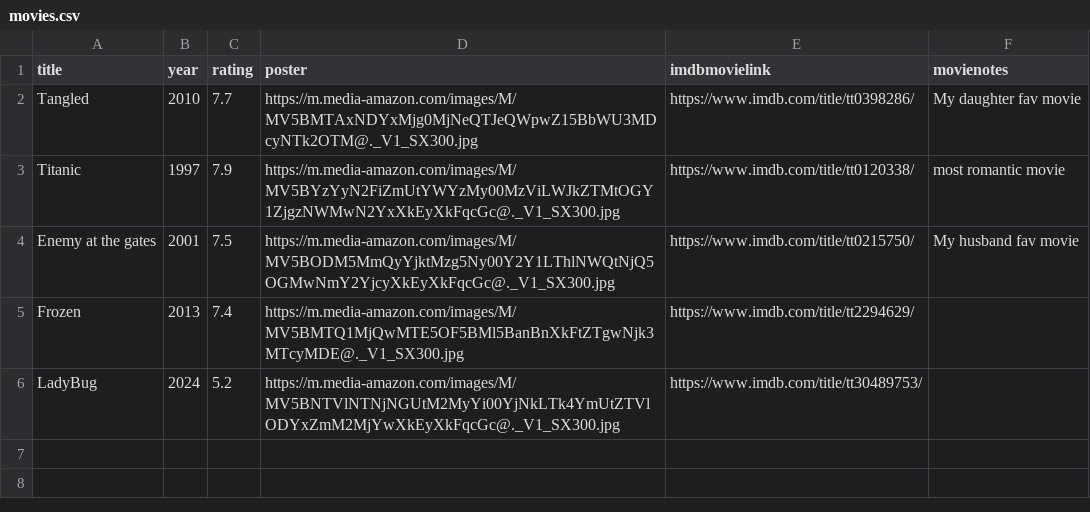
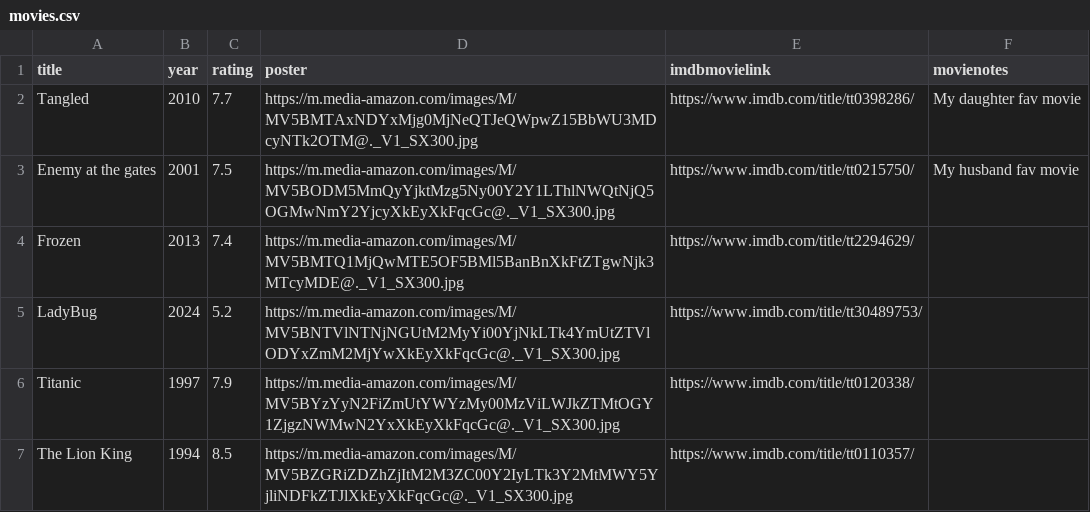
Before and after one commit to Preethicoder/MovieProject_OOP_Web, a CSV file: data/movies.csv, drawn as a sheet.

```diff
--- a/data/movies.csv
+++ b/data/movies.csv
@@ -2,3 +2,2 @@ title,year,rating,poster,imdbmovielink,movienotes
 Tangled,2010,7.7,https://m.media-amazon.com/images/M/MV5BMTAxNDYxMjg0MjNeQTJeQWpwZ15BbWU3MDcyNTk2OTM@._V1_SX300.jpg,https://www.imdb.com/title/tt0398286/,My daughter fav movie
-Titanic,1997,7.9,https://m.media-amazon.com/images/M/MV5BYzYyN2FiZmUtYWYzMy00MzViLWJkZTMtOGY1ZjgzNWMwN2YxXkEyXkFqcGc@._V1_SX300.jpg,https://www.imdb.com/title/tt0120338/,most romantic movie
 Enemy at the gates,2001,7.5,https://m.media-amazon.com/images/M/MV5BODM5MmQyYjktMzg5Ny00Y2Y1LThlNWQtNjQ5OGMwNmY2YjcyXkEyXkFqcGc@._V1_SX300.jpg,https://www.imdb.com/title/tt0215750/,My husband fav movie
@@ -6 +5,3 @@ Frozen,2013,7.4,https://m.media-amazon.com/images/M/MV5BMTQ1MjQwMTE5OF5BMl5BanBn
 LadyBug,2024,5.2,https://m.media-amazon.com/images/M/MV5BNTVlNTNjNGUtM2MyYi00YjNkLTk4YmUtZTVlODYxZmM2MjYwXkEyXkFqcGc@._V1_SX300.jpg,https://www.imdb.com/title/tt30489753/,
+Titanic,1997,7.9,https://m.media-amazon.com/images/M/MV5BYzYyN2FiZmUtYWYzMy00MzViLWJkZTMtOGY1ZjgzNWMwN2YxXkEyXkFqcGc@._V1_SX300.jpg,https://www.imdb.com/title/tt0120338/,
+The Lion King,1994,8.5,https://m.media-amazon.com/images/M/MV5BZGRiZDZhZjItM2M3ZC00Y2IyLTk3Y2MtMWY5YjliNDFkZTJlXkEyXkFqcGc@._V1_SX300.jpg,https://www.imdb.com/title/tt0110357/,
```
Also changed, not shown: 7 other files.
